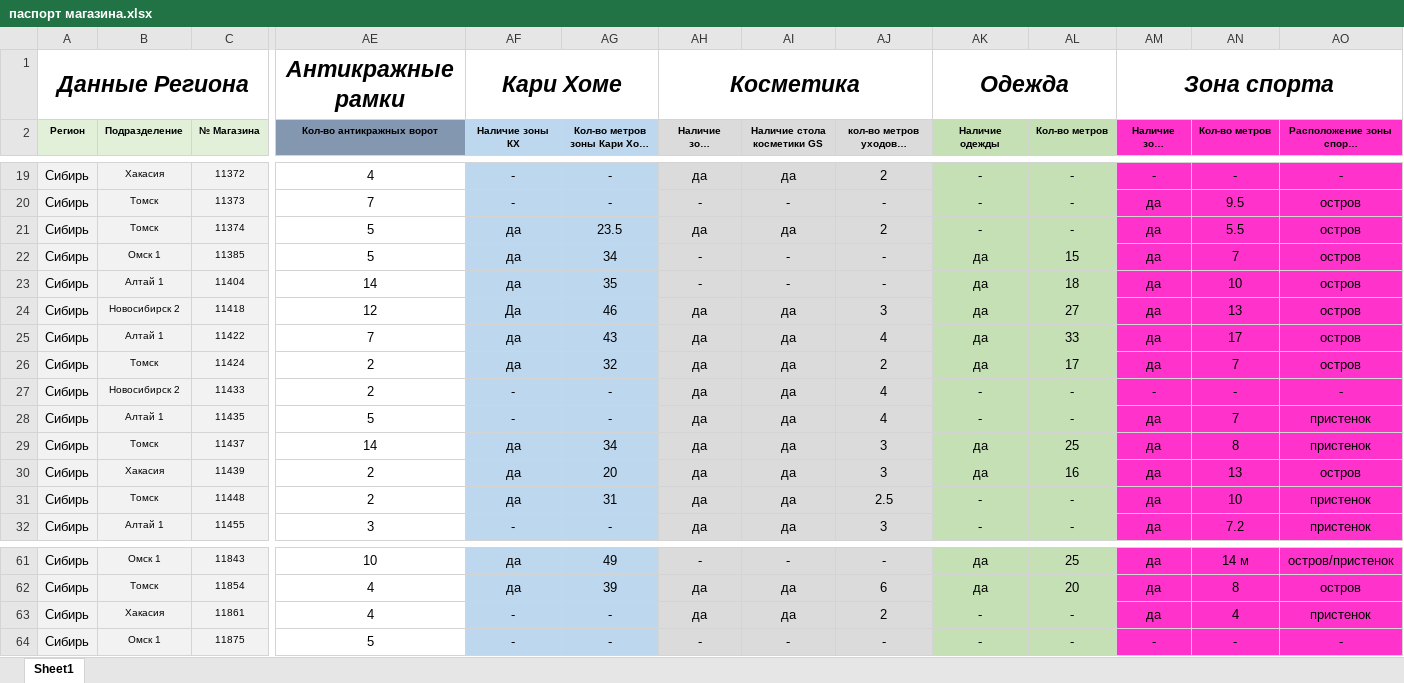
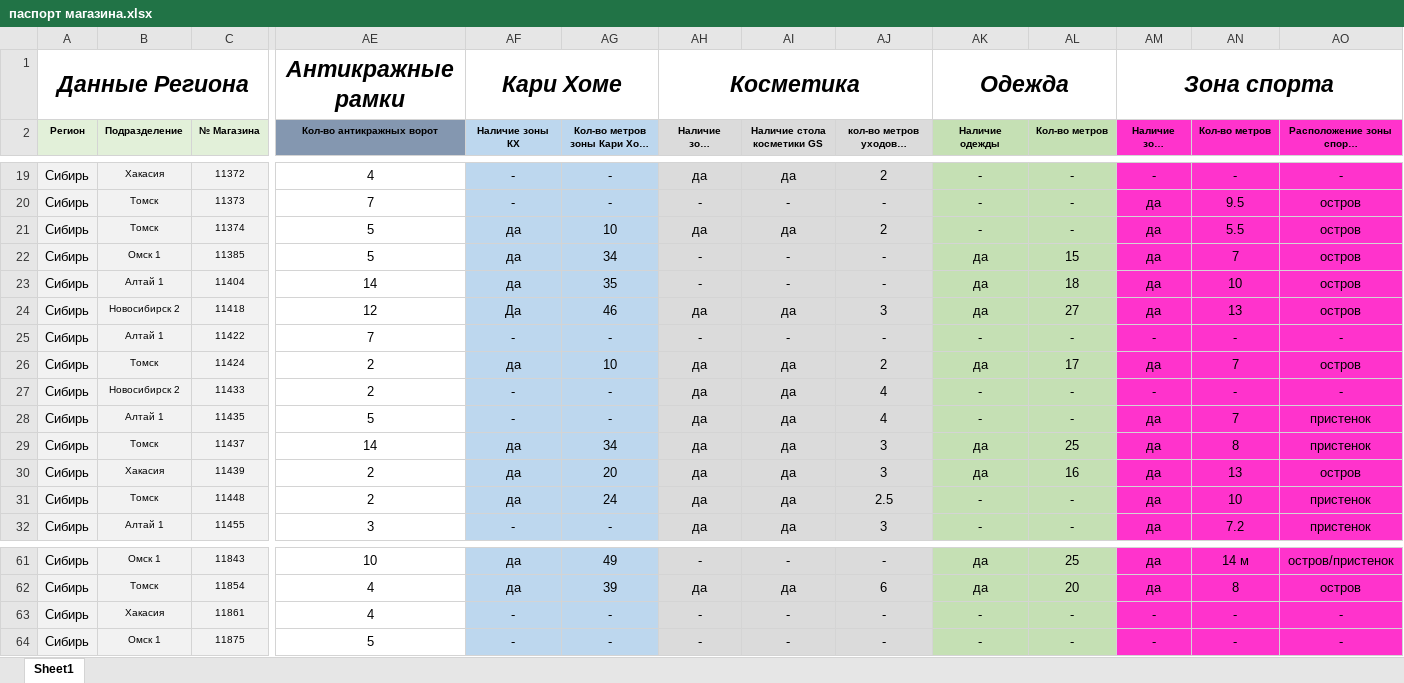
Before and after one commit to skbmaksim82-byte/kari-dashboard, an Excel workbook: паспорт магазина.xlsx, sheet Sheet1, drawn as a sheet; only a part is shown, gaps mark what is left out; long unchanged cells end in …; values as stored, in another font and other column widths than the file's, no borders; conditional formats not drawn; the diff names each change by its address in the sheet, - before the commit and + after, or states it on an @@ line.

Commit message:
Add files via upload

```diff
--- a/паспорт магазина.xlsx (sheet Sheet1)
+++ b/паспорт магазина.xlsx (sheet Sheet1)
-AG21: 23.5
+AG21: 10
-AF25 (Наличие зоны КХ): да
+AF25 (Наличие зоны КХ): -
-AG25: 43
+AG25: -
-AH25 (Наличие зоны косметики): да
+AH25 (Наличие зоны косметики): -
-AI25 (Наличие стола косметики GS): да
+AI25 (Наличие стола косметики GS): -
-AJ25 (кол-во метров уходовой косметики): 4
+AJ25 (кол-во метров уходовой косметики): -
-AK25 (Наличие одежды): да
+AK25 (Наличие одежды): -
-AL25 (Кол-во метров): 33
+AL25 (Кол-во метров): -
-AM25 (Наличие зоны спорта): да
+AM25 (Наличие зоны спорта): -
-AN25 (Кол-во метров): 17
+AN25 (Кол-во метров): -
-AO25: остров
+AO25: -
-AG26: 32
+AG26: 10
-AG31: 31
+AG31: 24
-AH63 (Наличие зоны косметики): да
+AH63 (Наличие зоны косметики): -
-AI63 (Наличие стола косметики GS): да
+AI63 (Наличие стола косметики GS): -
-AJ63 (кол-во метров уходовой косметики): 2
+AJ63 (кол-во метров уходовой косметики): -
-AM63 (Наличие зоны спорта): да
+AM63 (Наличие зоны спорта): -
-AN63 (Кол-во метров): 4
+AN63 (Кол-во метров): -
-AO63: пристенок
+AO63: -
```
